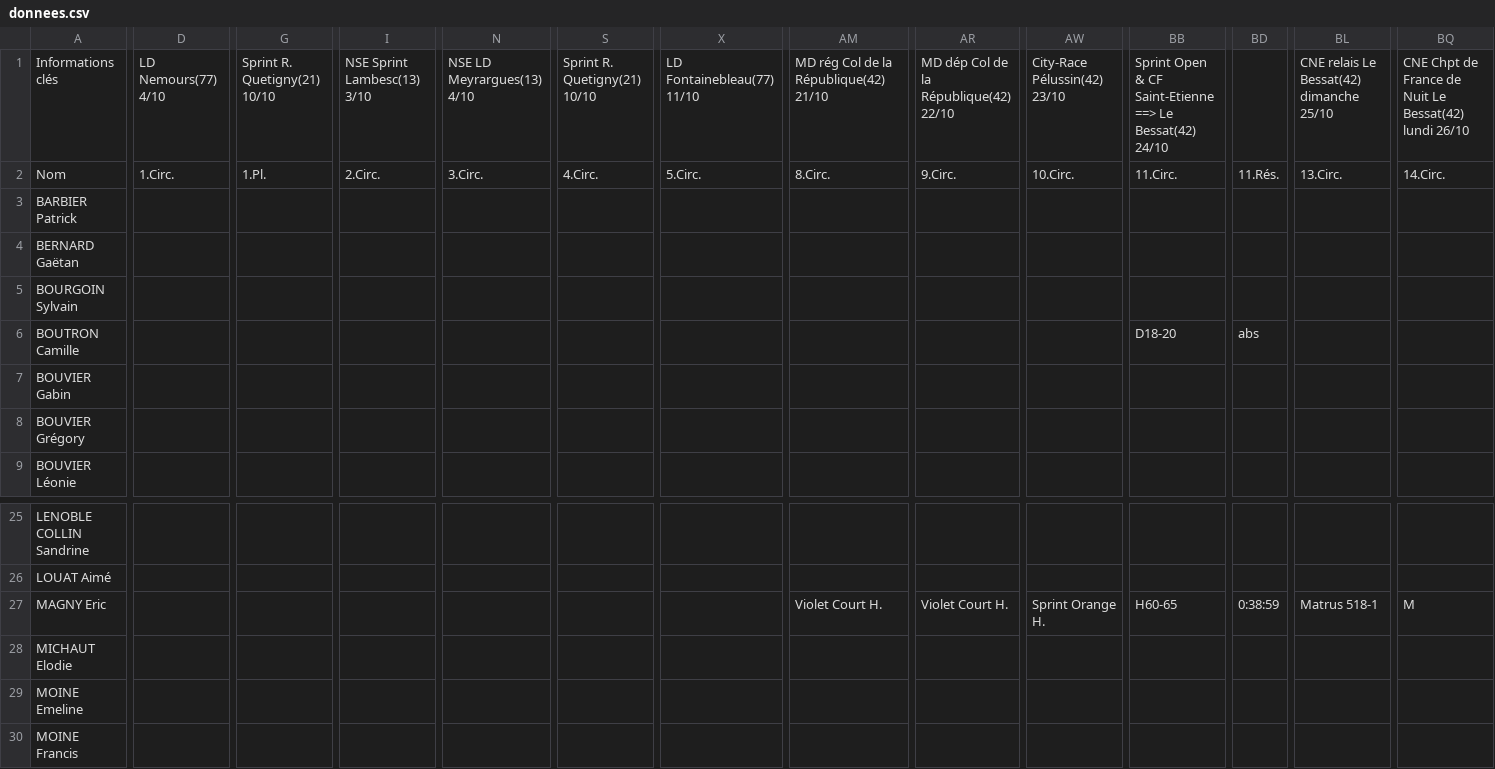
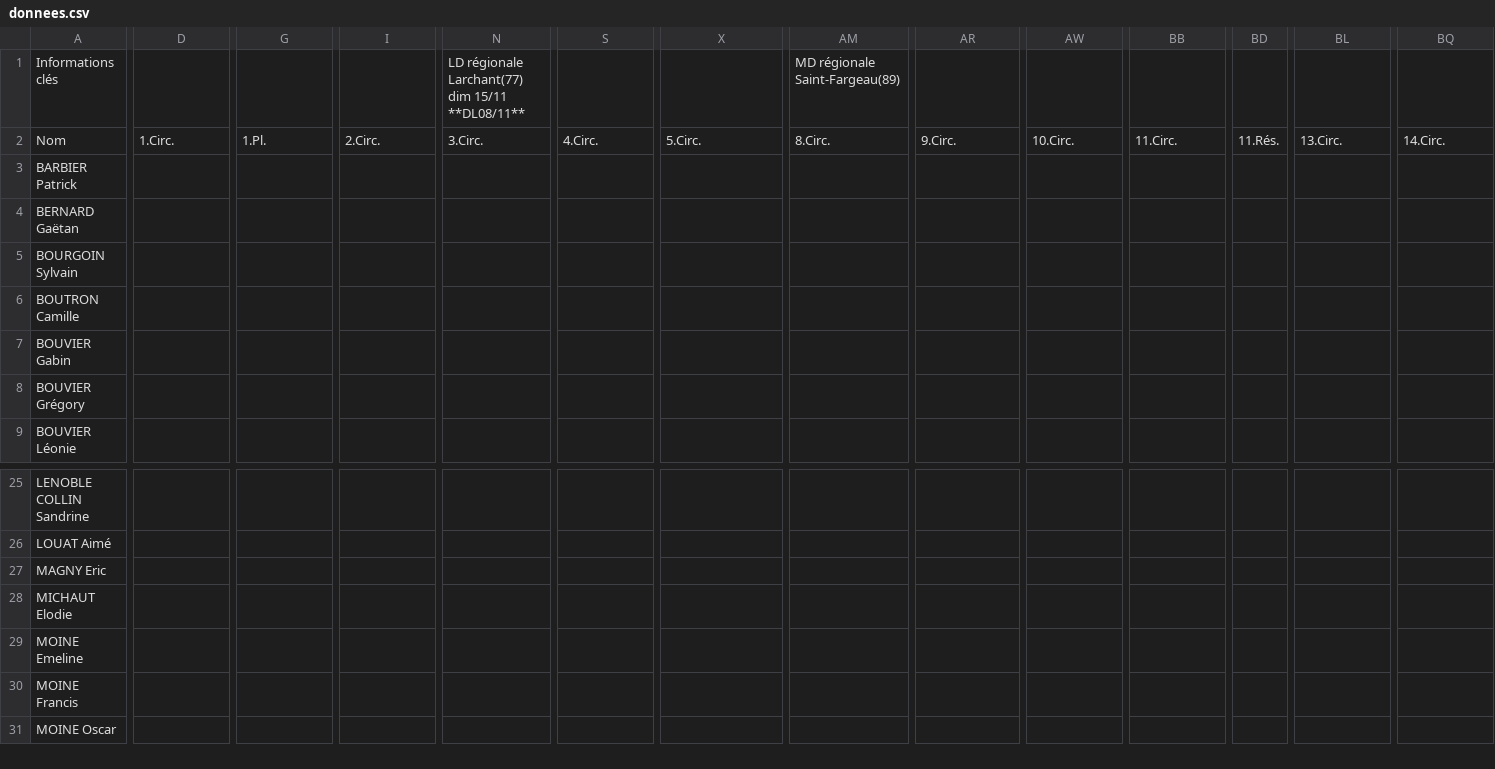
Before and after one commit to erikpier2/ycone_result_09, a CSV file: donnees.csv, drawn as a sheet; only a part is shown, gaps mark what is left out; the shorter side is filled out with more unchanged rows; the diff covers the shown part only; the diff names each change by its address in the sheet, - before the commit and + after, or states it on an @@ line.

```diff
--- a/donnees.csv
+++ b/donnees.csv
-D1: LD Nemours(77) 4/10
+D1: (empty)
-G1: Sprint R. Quetigny(21) 10/10
+G1: (empty)
-I1: NSE Sprint Lambesc(13) 3/10
+I1: (empty)
-N1: NSE LD Meyrargues(13) 4/10
+N1: LD régionale Larchant(77) dim 15/11 **DL08/11**
-S1: Sprint R. Quetigny(21) 10/10
+S1: (empty)
-X1: LD Fontainebleau(77) 11/10
+X1: (empty)
-AM1: MD rég Col de la République(42) 21/10
+AM1: MD régionale Saint-Fargeau(89)
-AR1: MD dép Col de la République(42) 22/10
+AR1: (empty)
-AW1: City-Race Pélussin(42) 23/10
+AW1: (empty)
-BB1: Sprint Open & CF Saint-Etienne ==> Le Bessat(42) 24/10
+BB1: (empty)
-BL1: CNE relais Le Bessat(42) dimanche 25/10
+BL1: (empty)
-BQ1: CNE Chpt de France de Nuit Le Bessat(42) lundi 26/10
+BQ1: (empty)
-BB6: D18-20
+BB6: (empty)
-BD6: abs
+BD6: (empty)
-AM27: Violet Court H.
+AM27: (empty)
-AR27: Violet Court H.
+AR27: (empty)
-AW27: Sprint Orange H.
+AW27: (empty)
-BB27: H60-65
+BB27: (empty)
-BD27: 0:38:59
+BD27: (empty)
-BL27: Matrus 518-1
+BL27: (empty)
-BQ27: M
+BQ27: (empty)
```
Also changed, not shown: 60 edited cells elsewhere in this file, 2 other files.
